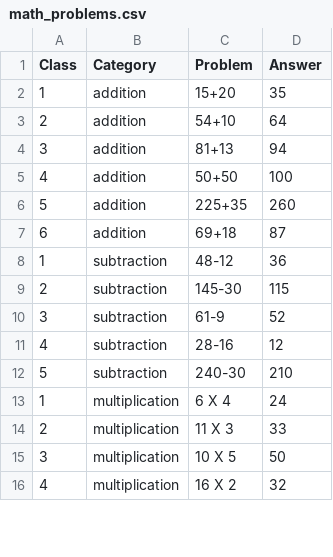
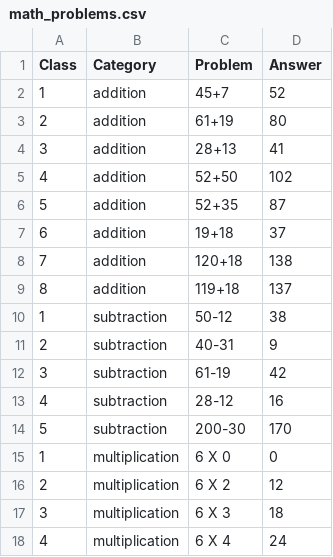
Before and after one commit to masrulmollah/maths2, a CSV file: math_problems.csv, drawn as a sheet; only a part is shown; the diff covers the shown part only.

Commit message:
Update math_problems.csv

```diff
--- a/math_problems.csv
+++ b/math_problems.csv
@@ -1,16 +1,18 @@
 Class,Category,Problem,Answer
-1,addition,15+20,35
-2,addition,54+10,64
-3,addition,81+13,94
-4,addition,50+50,100
-5,addition,225+35,260
-6,addition,69+18,87
-1,subtraction,48-12,36
-2,subtraction,145-30,115
-3,subtraction,61-9,52
-4,subtraction,28-16,12
-5,subtraction,240-30,210
-1,multiplication,6 X 4,24
-2,multiplication,11 X 3,33
-3,multiplication,10 X 5,50
-4,multiplication,16 X 2,32
+1,addition,45+7,52
+2,addition,61+19,80
+3,addition,28+13,41
+4,addition,52+50,102
+5,addition,52+35,87
+6,addition,19+18,37
+7,addition,120+18,138
+8,addition,119+18,137
+1,subtraction,50-12,38
+2,subtraction,40-31,9
+3,subtraction,61-19,42
+4,subtraction,28-12,16
+5,subtraction,200-30,170
+1,multiplication,6 X 0,0
+2,multiplication,6 X 2,12
+3,multiplication,6 X 3,18
+4,multiplication,6 X 4,24
```
Also changed, not shown: 12 added rows and 20 edited cells elsewhere in this file.
